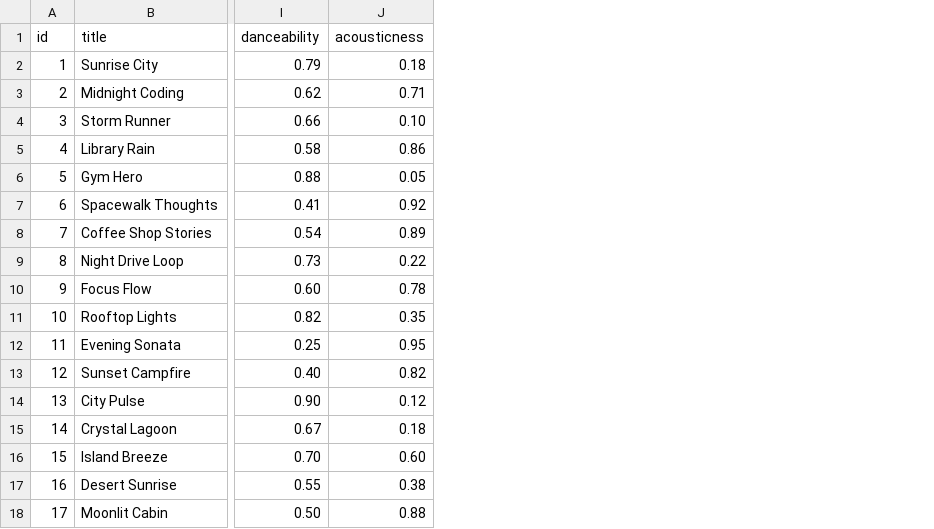
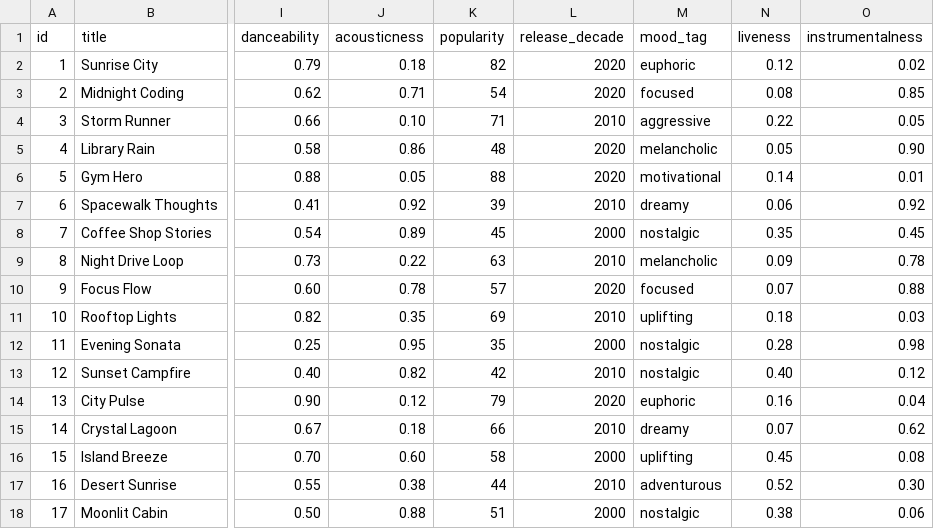
Before and after one commit to kyriley37/applied-ai-system-project-2, a CSV file: data/songs.csv, drawn as a sheet; only a part is shown, gaps mark what is left out; the diff names each change by its address in the sheet, - before the commit and + after, or states it on an @@ line.

```diff
--- a/data/songs.csv
+++ b/data/songs.csv
+column K (popularity), rows 2-18: 82 | 54 | 71 | 48 | 88 | 39 | 45 | 63 | 57 | 69 | 35 | 42 | 79 | 66 | 58 | 44 | 51
+column L (release_decade), rows 2-18: 2020 | 2020 | 2010 | 2020 | 2020 | 2010 | 2000 | 2010 | 2020 | 2010 | 2000 | 2010 | 2020 | 2010 | 2000 | 2010 | 2000
+column M (mood_tag), rows 2-18: euphoric | focused | aggressive | melancholic | motivational | dreamy | nostalgic | melancholic | focused | uplifting | nostalgic | nostalgic | euphoric | dreamy | uplifting | adventurous | nostalgic
+column N (liveness), rows 2-18: 0.12 | 0.08 | 0.22 | 0.05 | 0.14 | 0.06 | 0.35 | 0.09 | 0.07 | 0.18 | 0.28 | 0.40 | 0.16 | 0.07 | 0.45 | 0.52 | 0.38
+column O (instrumentalness), rows 2-18: 0.02 | 0.85 | 0.05 | 0.90 | 0.01 | 0.92 | 0.45 | 0.78 | 0.88 | 0.03 | 0.98 | 0.12 | 0.04 | 0.62 | 0.08 | 0.30 | 0.06
```
Also changed, not shown: 4 other files.
